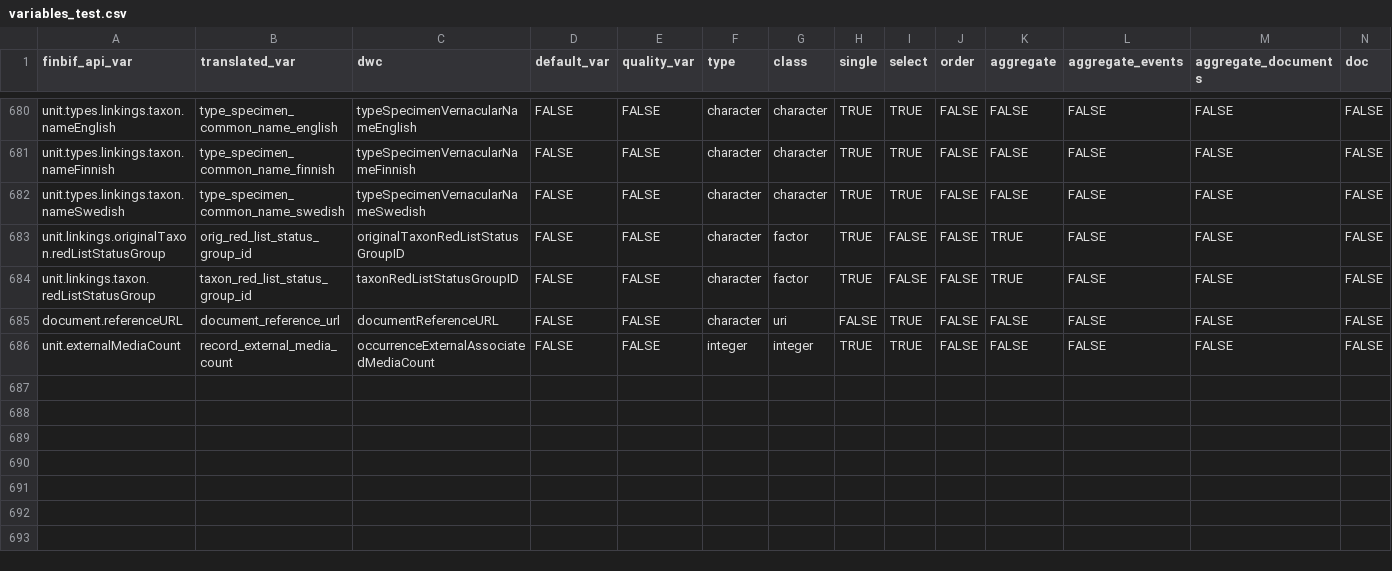
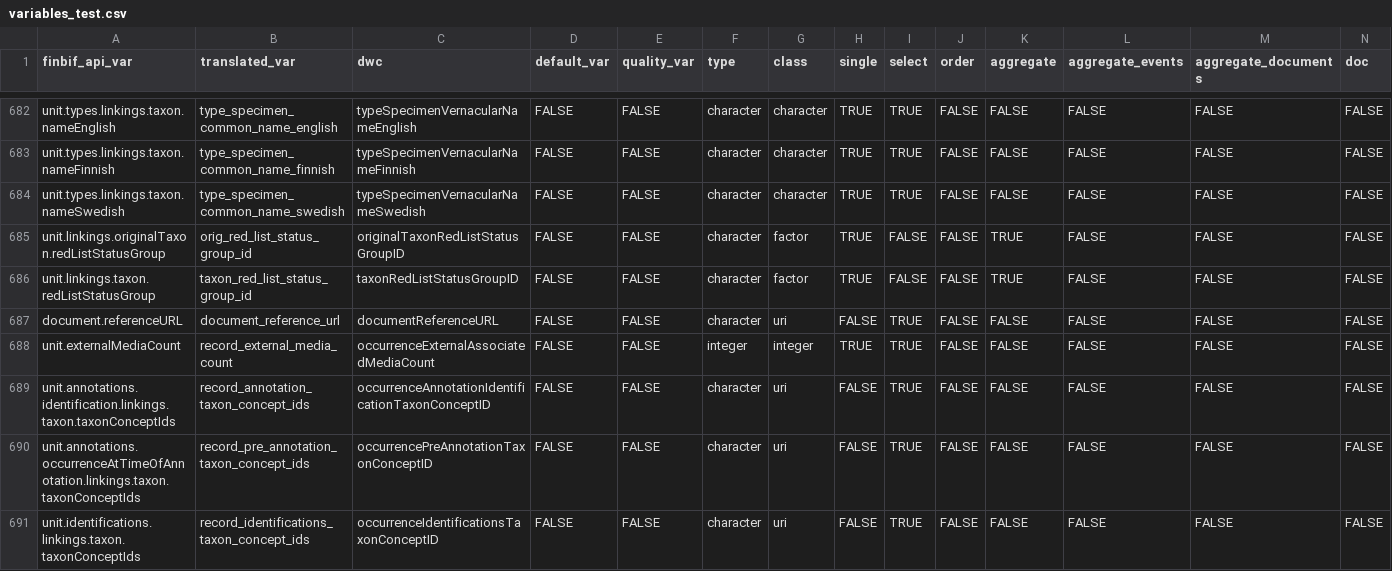
Before and after one commit to luomus/finbif, a CSV file: data-raw/variables_test.csv, drawn as a sheet; only a part is shown, gaps mark what is left out; rows hold the shown columns only; the diff covers the shown part only; the diff names each change by its address in the sheet, - before the commit and + after, or states it on an @@ line.

```diff
--- a/data-raw/variables_test.csv
+++ b/data-raw/variables_test.csv
+row 689: unit.annotations.identification.linkings.taxon.taxonConceptIds | record_annotation_taxon_concept_ids | occurrenceAnnotationIdentificationTaxonConceptID | FALSE | FALSE | character | uri | FALSE | TRUE | FALSE | FALSE | FALSE | FALSE | FALSE
+row 690: unit.annotations.occurrenceAtTimeOfAnnotation.linkings.taxon.taxonConceptIds | record_pre_annotation_taxon_concept_ids | occurrencePreAnnotationTaxonConceptID | FALSE | FALSE | character | uri | FALSE | TRUE | FALSE | FALSE | FALSE | FALSE | FALSE
+row 691: unit.identifications.linkings.taxon.taxonConceptIds | record_identifications_taxon_concept_ids | occurrenceIdentificationsTaxonConceptID | FALSE | FALSE | character | uri | FALSE | TRUE | FALSE | FALSE | FALSE | FALSE | FALSE
```
Also changed, not shown: 5 added rows and 7 edited cells elsewhere in this file, data-raw/filters_test.csv, 1 other file.
